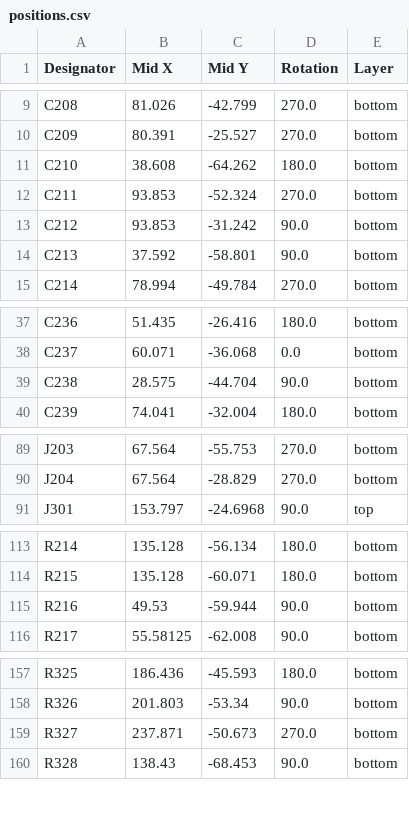
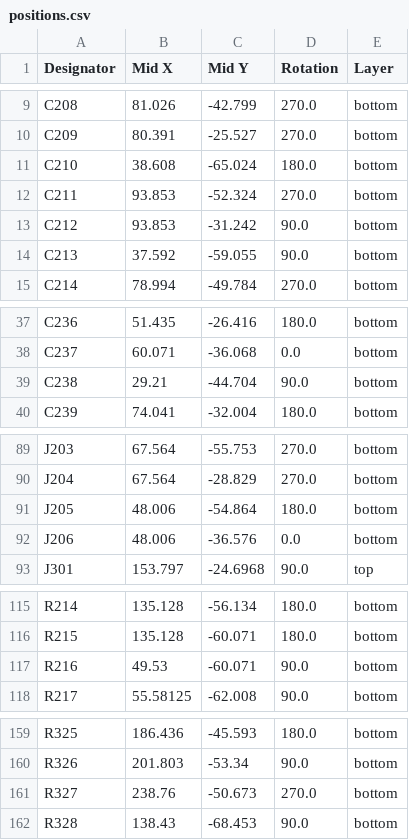
Before and after one commit to dmsd-lab/AMP8611, a CSV file: PGA2311_3/production/positions.csv, drawn as a sheet; only a part is shown, gaps mark what is left out; the diff covers the shown part only.

```diff
--- a/PGA2311_3/production/positions.csv
+++ b/PGA2311_3/production/positions.csv
@@ -10,6 +10,6 @@ C208,81.026,-42.799,270.0,bottom
 C209,80.391,-25.527,270.0,bottom
-C210,38.608,-64.262,180.0,bottom
+C210,38.608,-65.024,180.0,bottom
 C211,93.853,-52.324,270.0,bottom
 C212,93.853,-31.242,90.0,bottom
-C213,37.592,-58.801,90.0,bottom
+C213,37.592,-59.055,90.0,bottom
 C214,78.994,-49.784,270.0,bottom
@@ -38,3 +38,3 @@ C236,51.435,-26.416,180.0,bottom
 C237,60.071,-36.068,0.0,bottom
-C238,28.575,-44.704,90.0,bottom
+C238,29.21,-44.704,90.0,bottom
 C239,74.041,-32.004,180.0,bottom
@@ -90,2 +90,4 @@ J203,67.564,-55.753,270.0,bottom
 J204,67.564,-28.829,270.0,bottom
+J205,48.006,-54.864,180.0,bottom
+J206,48.006,-36.576,0.0,bottom
 J301,153.797,-24.6968,90.0,top
@@ -114,3 +116,3 @@ R214,135.128,-56.134,180.0,bottom
 R215,135.128,-60.071,180.0,bottom
-R216,49.53,-59.944,90.0,bottom
+R216,49.53,-60.071,90.0,bottom
 R217,55.58125,-62.008,90.0,bottom
@@ -158,3 +160,3 @@ R325,186.436,-45.593,180.0,bottom
 R326,201.803,-53.34,90.0,bottom
-R327,237.871,-50.673,270.0,bottom
+R327,238.76,-50.673,270.0,bottom
 R328,138.43,-68.453,90.0,bottom
```
Also changed, not shown: 1 edited cell elsewhere in this file, PGA2311_3/production/bom.csv, PGA2311_3/production/designators.csv, 9 other files.
